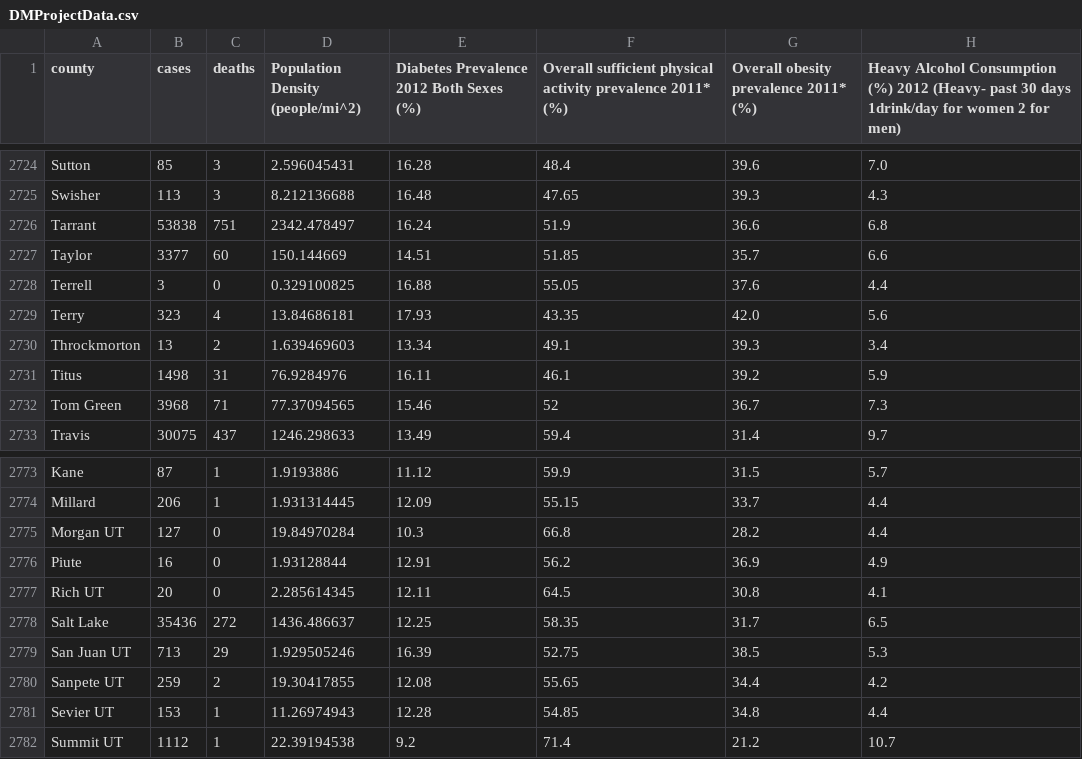
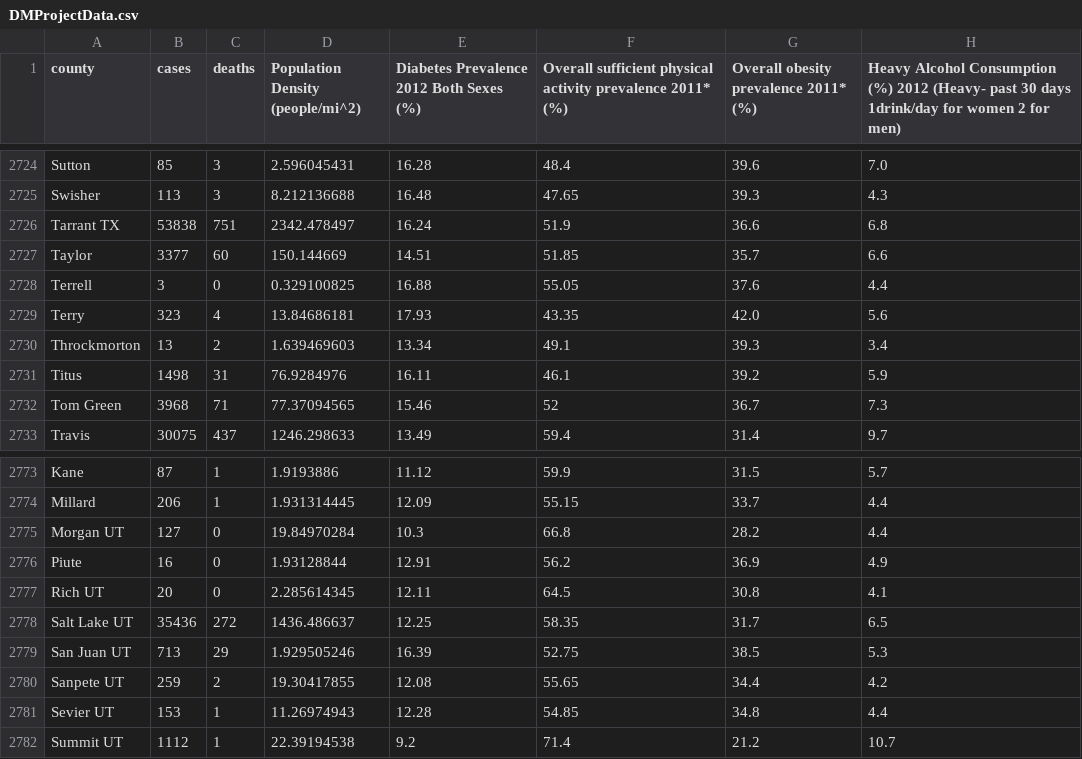
Before and after one commit to nolzaj93/COVID19-Data-Mining, a CSV file: DMProjectData.csv, drawn as a sheet; only a part is shown, gaps mark what is left out; the diff covers the shown part only; the diff names each change by its address in the sheet, - before the commit and + after, or states it on an @@ line.

```diff
--- a/DMProjectData.csv
+++ b/DMProjectData.csv
-A2726 (county): Tarrant
+A2726 (county): Tarrant TX
-A2778 (county): Salt Lake
+A2778 (county): Salt Lake UT
```
Also changed, not shown: 5 edited cells elsewhere in this file.
